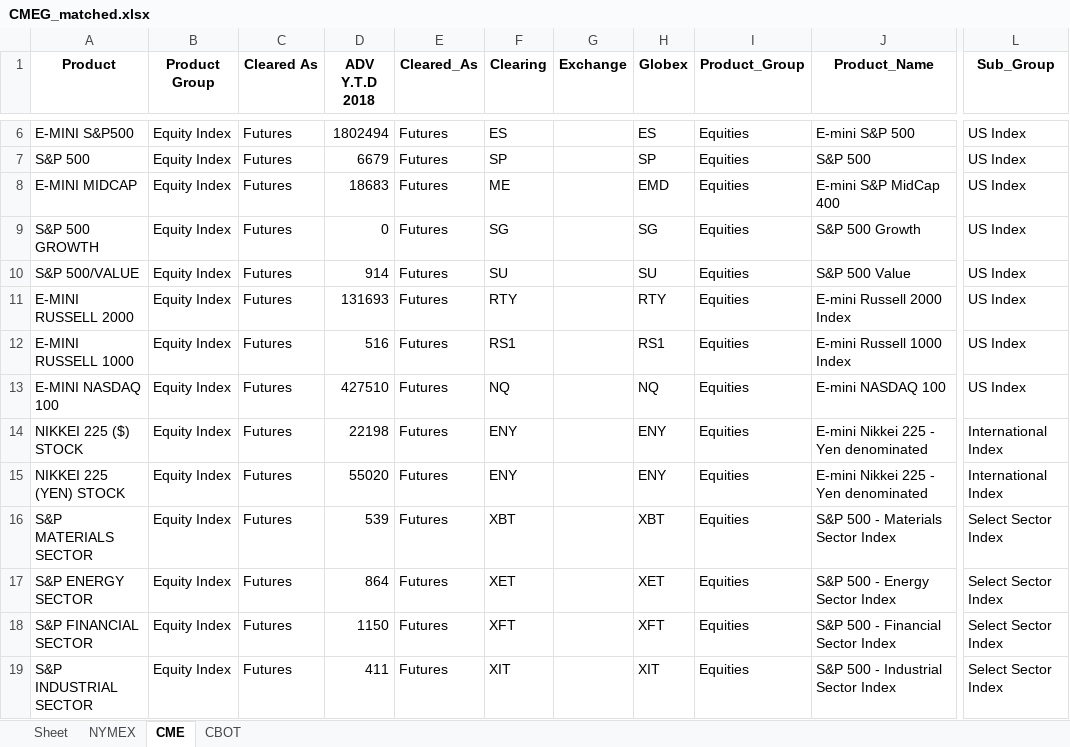
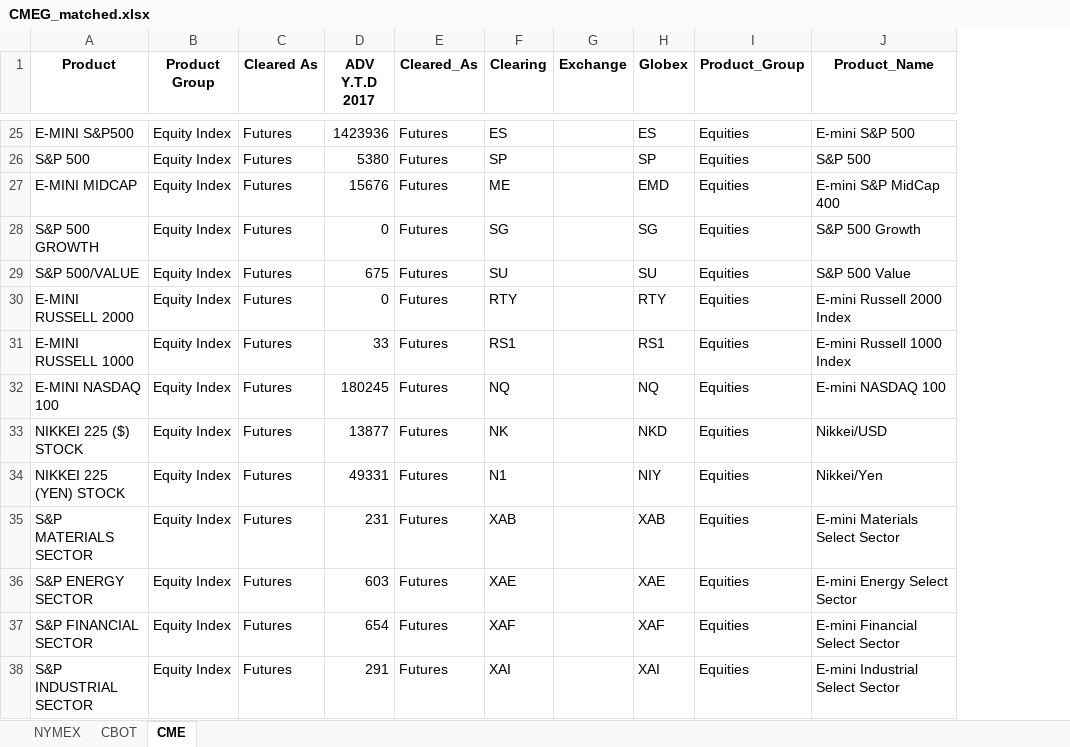
Before and after one commit to sheryllan/LiquidPy, an Excel workbook: recordcleaner/CMEG_matched.xlsx, sheet CME, drawn as a sheet; only a part is shown, gaps mark what is left out; values as stored, in another font and other column widths than the file's, no borders; removed rows and columns are numbered as before the commit, all else as after; the diff covers the shown part only; the diff names each change by its address in the sheet, - before the commit and + after, or states it on an @@ line.

Commit message:
add whooshexttest and productmatcher

```diff
--- a/recordcleaner/CMEG_matched.xlsx (sheet CME)
+++ b/recordcleaner/CMEG_matched.xlsx (sheet CME)
-sheet tab: Sheet
@@ sheet tab order changed: NYMEX | CBOT | CME @@
-column L (Sub_Group), rows 6-19: US Index | US Index | US Index | US Index | US Index | US Index | US Index | US Index | International Index | International Index | Select Sector Index | Select Sector Index | Select Sector Index | Select Sector Index
-D1: ADV Y.T.D 2018
+D1: ADV Y.T.D 2017
-D25 (ADV Y.T.D 2017): 1802494
+D25 (ADV Y.T.D 2017): 1423936
-D26 (ADV Y.T.D 2017): 6679
+D26 (ADV Y.T.D 2017): 5380
-D27 (ADV Y.T.D 2017): 18683
+D27 (ADV Y.T.D 2017): 15676
-D29 (ADV Y.T.D 2017): 914
+D29 (ADV Y.T.D 2017): 675
-D30 (ADV Y.T.D 2017): 131693
+D30 (ADV Y.T.D 2017): 0
-D31 (ADV Y.T.D 2017): 516
+D31 (ADV Y.T.D 2017): 33
-D32 (ADV Y.T.D 2017): 427510
+D32 (ADV Y.T.D 2017): 180245
-D33 (ADV Y.T.D 2017): 22198
+D33 (ADV Y.T.D 2017): 13877
-F33 (Clearing): ENY
+F33 (Clearing): NK
-H33 (Globex): ENY
+H33 (Globex): NKD
-J33 (Product_Name): E-mini Nikkei 225 - Yen denominated
+J33 (Product_Name): Nikkei/USD
-D34 (ADV Y.T.D 2017): 55020
+D34 (ADV Y.T.D 2017): 49331
-F34 (Clearing): ENY
+F34 (Clearing): N1
-H34 (Globex): ENY
+H34 (Globex): NIY
-J34 (Product_Name): E-mini Nikkei 225 - Yen denominated
+J34 (Product_Name): Nikkei/Yen
-D35 (ADV Y.T.D 2017): 539
+D35 (ADV Y.T.D 2017): 231
-F35 (Clearing): XBT
+F35 (Clearing): XAB
-H35 (Globex): XBT
+H35 (Globex): XAB
-J35 (Product_Name): S&P 500 - Materials Sector Index
+J35 (Product_Name): E-mini Materials Select Sector
-D36 (ADV Y.T.D 2017): 864
+D36 (ADV Y.T.D 2017): 603
-F36 (Clearing): XET
+F36 (Clearing): XAE
-H36 (Globex): XET
+H36 (Globex): XAE
-J36 (Product_Name): S&P 500 - Energy Sector Index
+J36 (Product_Name): E-mini Energy Select Sector
-D37 (ADV Y.T.D 2017): 1150
+D37 (ADV Y.T.D 2017): 654
-F37 (Clearing): XFT
+F37 (Clearing): XAF
-H37 (Globex): XFT
+H37 (Globex): XAF
-J37 (Product_Name): S&P 500 - Financial Sector Index
+J37 (Product_Name): E-mini Financial Select Sector
-D38 (ADV Y.T.D 2017): 411
+D38 (ADV Y.T.D 2017): 291
-F38 (Clearing): XIT
+F38 (Clearing): XAI
-H38 (Globex): XIT
+H38 (Globex): XAI
-J38 (Product_Name): S&P 500 - Industrial Sector Index
+J38 (Product_Name): E-mini Industrial Select Sector
```
Also changed, not shown: 43 added rows, 279 edited cells and cell formats elsewhere in this sheet, sheet NYMEX, sheet CBOT, recordcleaner/Web_ADV_Report_CBOT.xlsx, recordcleaner/Web_ADV_Report_CME.xlsx, 9 other files.
